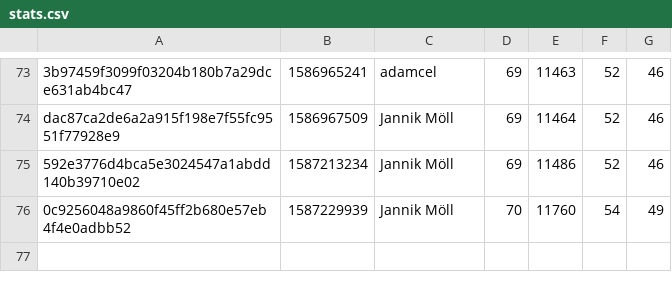
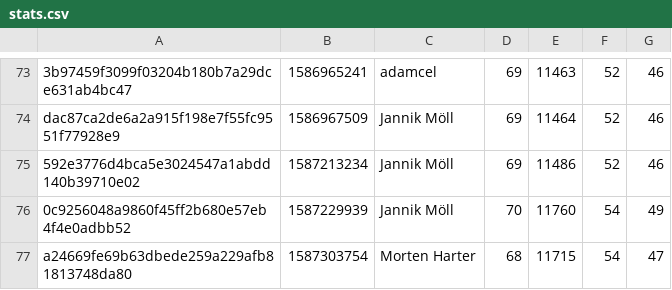
Before and after one commit to MoellJ/moellj.github.io, a CSV file: data/stats.csv, drawn as a sheet; only a part is shown, gaps mark what is left out; the diff names each change by its address in the sheet, - before the commit and + after, or states it on an @@ line.

```diff
--- a/data/stats.csv
+++ b/data/stats.csv
+row 77: a24669fe69b63dbede259a229afb81813748da80 | 1587303754 | Morten Harter | 68 | 11715 | 54 | 47
```
